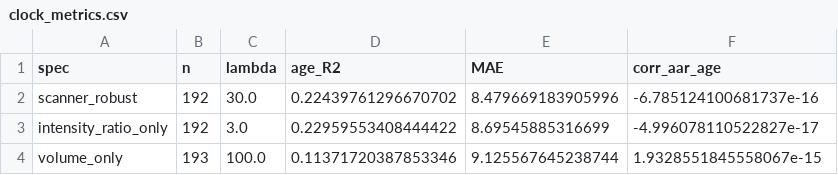
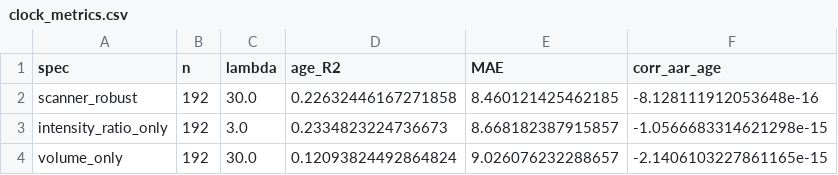
Before and after one commit to nielspac177/lumbar-discharge-morphometry, a CSV file: results/clock_metrics.csv, drawn as a sheet.

```diff
--- a/results/clock_metrics.csv
+++ b/results/clock_metrics.csv
@@ -1,4 +1,4 @@
 spec,n,lambda,age_R2,MAE,corr_aar_age
-scanner_robust,192,30.0,0.22439761296670702,8.479669183905996,-6.785124100681737e-16
-intensity_ratio_only,192,3.0,0.22959553408444422,8.69545885316699,-4.996078110522827e-17
-volume_only,193,100.0,0.11371720387853346,9.125567645238744,1.9328551845558067e-15
+scanner_robust,192,30.0,0.22632446167271858,8.460121425462185,-8.128111912053648e-16
+intensity_ratio_only,192,3.0,0.2334823224736673,8.668182387915857,-1.0566683314621298e-15
+volume_only,192,30.0,0.12093824492864824,9.026076232288657,-2.1406103227861165e-15
```
Also changed, not shown: results/aar_association.csv, results/clock_specs_sensitivity.csv, 26 other files.
